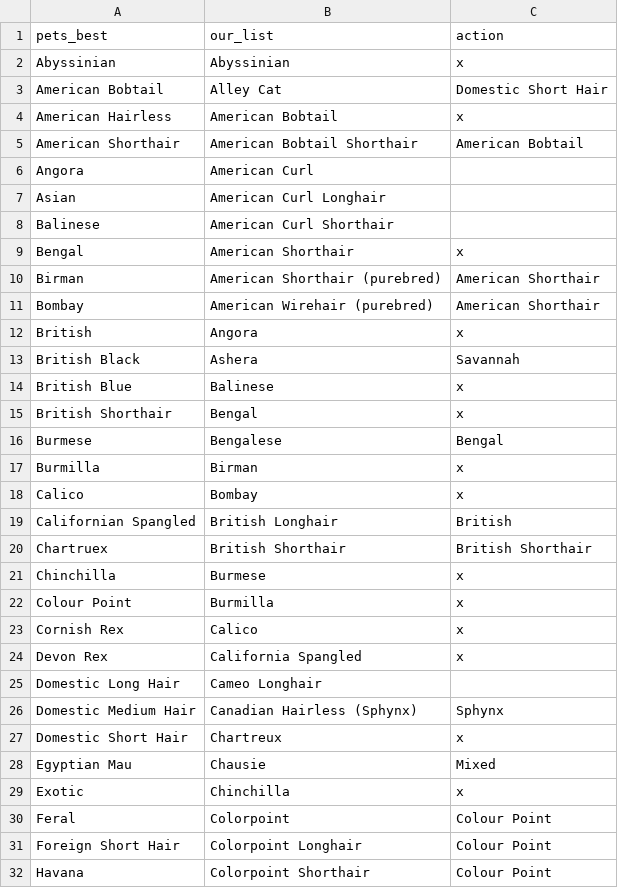
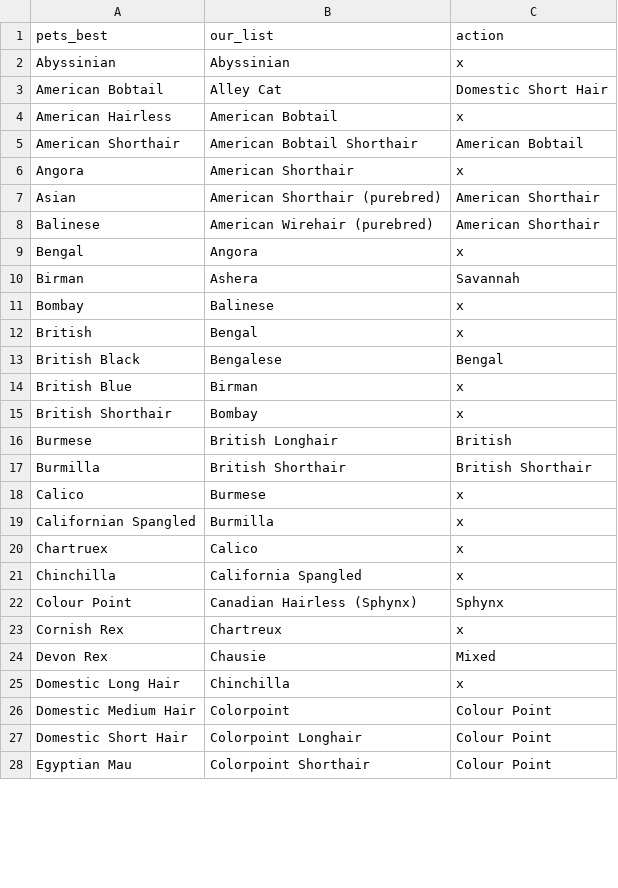
Before and after one commit to needlz/leadcruiser, a CSV file: var/pets_best_cat.csv, drawn as a sheet; only a part is shown; the diff covers the shown part only.

Commit message:
Integrated Pets Best client

```diff
--- a/var/pets_best_cat.csv
+++ b/var/pets_best_cat.csv
@@ -5,28 +5,24 @@ American Hairless,American Bobtail,x
 American Shorthair,American Bobtail Shorthair,American Bobtail
-Angora,American Curl,
-Asian,American Curl Longhair,
-Balinese,American Curl Shorthair,
-Bengal,American Shorthair,x
-Birman,American Shorthair (purebred),American Shorthair
-Bombay,American Wirehair (purebred),American Shorthair
-British,Angora,x
-British Black,Ashera,Savannah
-British Blue,Balinese,x
-British Shorthair,Bengal,x
-Burmese,Bengalese,Bengal
-Burmilla,Birman,x
-Calico,Bombay,x
-Californian Spangled,British Longhair,British
-Chartruex,British Shorthair,British Shorthair
-Chinchilla,Burmese,x
-Colour Point,Burmilla,x
-Cornish Rex,Calico,x
-Devon Rex,California Spangled,x
-Domestic Long Hair,Cameo Longhair,
-Domestic Medium Hair,Canadian Hairless (Sphynx),Sphynx
-Domestic Short Hair,Chartreux,x
-Egyptian Mau,Chausie,Mixed
-Exotic,Chinchilla,x
-Feral,Colorpoint,Colour Point
-Foreign Short Hair,Colorpoint Longhair,Colour Point
-Havana,Colorpoint Shorthair,Colour Point
+Angora,American Shorthair,x
+Asian,American Shorthair (purebred),American Shorthair
+Balinese,American Wirehair (purebred),American Shorthair
+Bengal,Angora,x
+Birman,Ashera,Savannah
+Bombay,Balinese,x
+British,Bengal,x
+British Black,Bengalese,Bengal
+British Blue,Birman,x
+British Shorthair,Bombay,x
+Burmese,British Longhair,British
+Burmilla,British Shorthair,British Shorthair
+Calico,Burmese,x
+Californian Spangled,Burmilla,x
+Chartruex,Calico,x
+Chinchilla,California Spangled,x
+Colour Point,Canadian Hairless (Sphynx),Sphynx
+Cornish Rex,Chartreux,x
+Devon Rex,Chausie,Mixed
+Domestic Long Hair,Chinchilla,x
+Domestic Medium Hair,Colorpoint,Colour Point
+Domestic Short Hair,Colorpoint Longhair,Colour Point
+Egyptian Mau,Colorpoint Shorthair,Colour Point
```
Also changed, not shown: 7 removed rows and 36 edited cells elsewhere in this file, 7 other files.
